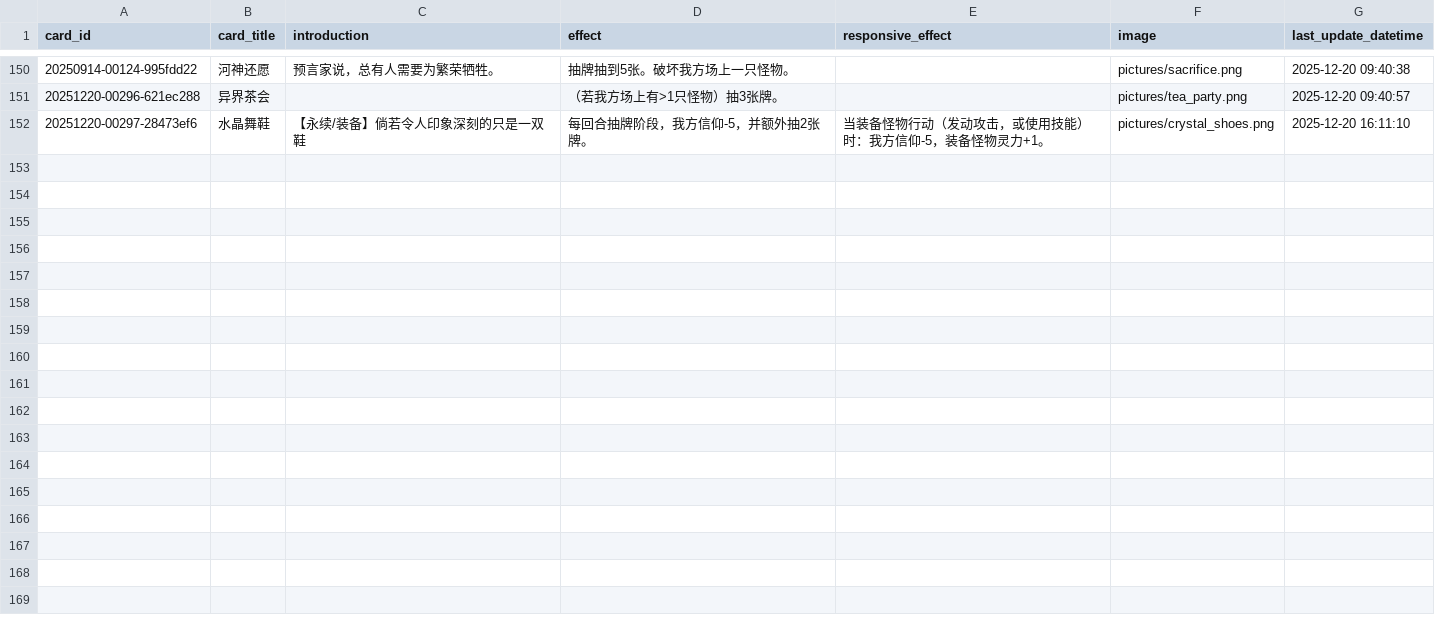
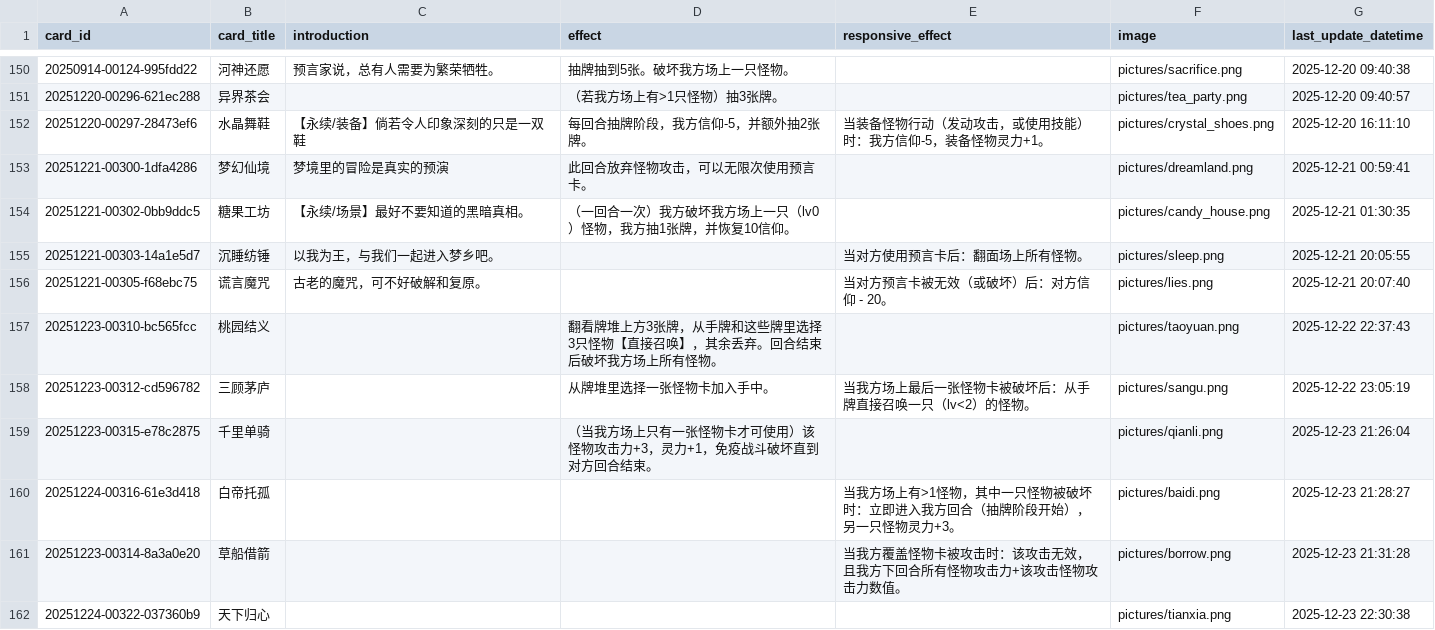
Before and after one commit to Apollo1840/BoardGame, a CSV file: GemuLand/prophecy_cards.csv, drawn as a sheet; only a part is shown, gaps mark what is left out; the diff covers the shown part only.

Commit message:
add rock cards

```diff
--- a/GemuLand/prophecy_cards.csv
+++ b/GemuLand/prophecy_cards.csv
@@ -152 +152,11 @@ card_id|card_title|introduction|effect|responsive_effect|image|last_update_datet
 20251220-00297-28473ef6|水晶舞鞋|【永续/装备】倘若令人印象深刻的只是一双鞋|每回合抽牌阶段，我方信仰-5，并额外抽2张牌。|当装备怪物行动（发动攻击，或使用技能）时：我方信仰-5，装备怪物灵力+1。|pictures/crystal_shoes.png|2025-12-20 16:11:10
+20251221-00300-1dfa4286|梦幻仙境|梦境里的冒险是真实的预演|此回合放弃怪物攻击，可以无限次使用预言卡。||pictures/dreamland.png|2025-12-21 00:59:41
+20251221-00302-0bb9ddc5|糖果工坊|【永续/场景】最好不要知道的黑暗真相。|（一回合一次）我方破坏我方场上一只（lv0）怪物，我方抽1张牌，并恢复10信仰。||pictures/candy_house.png|2025-12-21 01:30:35
+20251221-00303-14a1e5d7|沉睡纺锤|以我为王，与我们一起进入梦乡吧。||当对方使用预言卡后：翻面场上所有怪物。|pictures/sleep.png|2025-12-21 20:05:55
+20251221-00305-f68ebc75|谎言魔咒|古老的魔咒，可不好破解和复原。||当对方预言卡被无效（或破坏）后：对方信仰 - 20。|pictures/lies.png|2025-12-21 20:07:40
+20251223-00310-bc565fcc|桃园结义||翻看牌堆上方3张牌，从手牌和这些牌里选择3只怪物【直接召唤】，其余丢弃。回合结束后破坏我方场上所有怪物。||pictures/taoyuan.png|2025-12-22 22:37:43
+20251223-00312-cd596782|三顾茅庐||从牌堆里选择一张怪物卡加入手中。|当我方场上最后一张怪物卡被破坏后：从手牌直接召唤一只（lv<2）的怪物。|pictures/sangu.png|2025-12-22 23:05:19
+20251223-00315-e78c2875|千里单骑||（当我方场上只有一张怪物卡才可使用）该怪物攻击力+3，灵力+1，免疫战斗破坏直到对方回合结束。||pictures/qianli.png|2025-12-23 21:26:04
+20251224-00316-61e3d418|白帝托孤|||当我方场上有>1怪物，其中一只怪物被破坏时：立即进入我方回合（抽牌阶段开始），另一只怪物灵力+3。|pictures/baidi.png|2025-12-23 21:28:27
+20251223-00314-8a3a0e20|草船借箭|||当我方覆盖怪物卡被攻击时：该攻击无效，且我方下回合所有怪物攻击力+该攻击怪物攻击力数值。|pictures/borrow.png|2025-12-23 21:31:28
+20251224-00322-037360b9|天下归心||||pictures/tianxia.png|2025-12-23 22:30:38
```
Also changed, not shown: 19 added rows elsewhere in this file, 2 other files.
